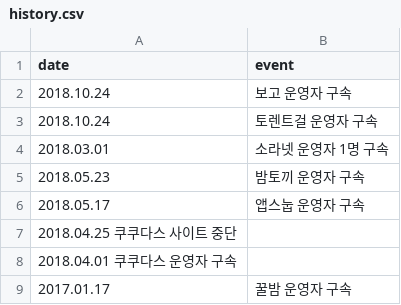
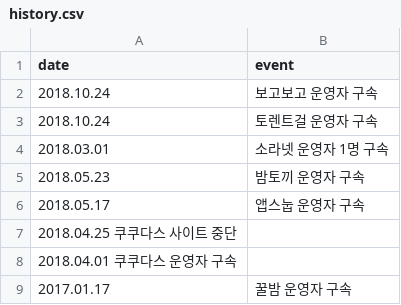
Before and after one commit to warningmonster/warningmonster.github.io, a CSV file: _data/history.csv, drawn as a sheet.

Commit message:
오타수정

```diff
--- a/_data/history.csv
+++ b/_data/history.csv
@@ -1,3 +1,3 @@
 date,event
-2018.10.24,보고 운영자 구속
+2018.10.24,보고보고 운영자 구속
 2018.10.24,토렌트걸 운영자 구속
```
